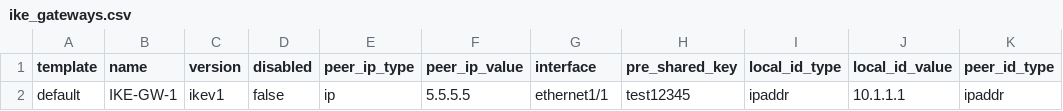
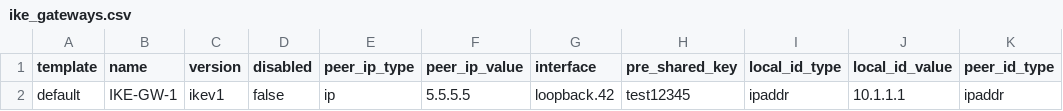
Before and after one commit to PaloAltoNetworks/terraform-panos-ngfw-modules, a CSV file: examples/csv_examples/csv_basic_example/csv/ike_gateways.csv, drawn as a sheet; only a part is shown; the diff names each change by its address in the sheet, - before the commit and + after, or states it on an @@ line.

Commit message:
Inject incorrect IKE gateway configuration to simulate commit failure

```diff
--- a/examples/csv_examples/csv_basic_example/csv/ike_gateways.csv
+++ b/examples/csv_examples/csv_basic_example/csv/ike_gateways.csv
-G2 (interface): ethernet1/1
+G2 (interface): loopback.42
```
